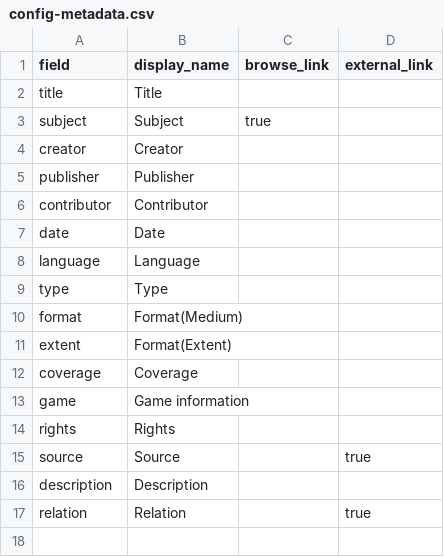
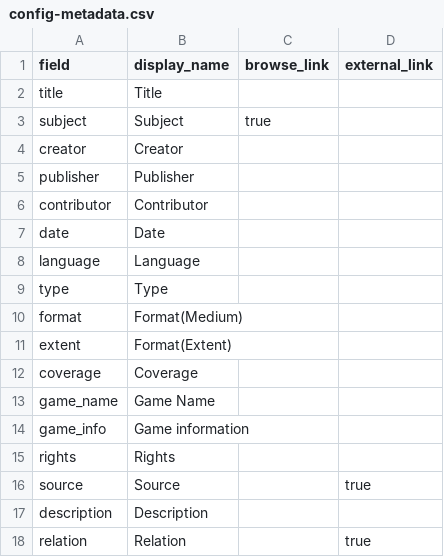
Before and after one commit to state0621/game-repository, a CSV file: _data/config-metadata.csv, drawn as a sheet.

Commit message:
Update config-metadata.csv

```diff
--- a/_data/config-metadata.csv
+++ b/_data/config-metadata.csv
@@ -12,3 +12,4 @@ extent,Format(Extent),
 coverage,Coverage,
-game,Game information,
+game_name,Game Name,
+game_info,Game information,
 rights,Rights,
```
